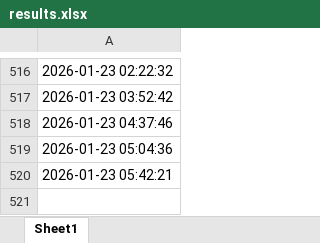
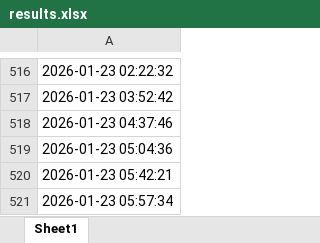
Before and after one commit to BobbyFischer1234/test3, an Excel workbook: data/results.xlsx, sheet Sheet1, drawn as a sheet; only a part is shown, gaps mark what is left out; values as stored, in another font and other column widths than the file's, no borders; the diff names each change by its address in the sheet, - before the commit and + after, or states it on an @@ line.

```diff
--- a/data/results.xlsx (sheet Sheet1)
+++ b/data/results.xlsx (sheet Sheet1)
+row 521: 2026-01-23 05:57:34
```
